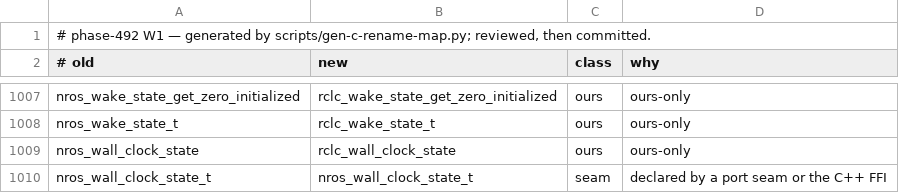
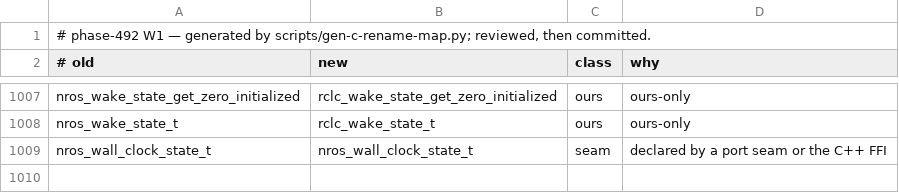
Before and after one commit to NEWSLabNTU/nano-ros, a TSV file: docs/reference/c-api-rename-map.tsv, drawn as a sheet; only a part is shown, gaps mark what is left out.

```diff
--- a/docs/reference/c-api-rename-map.tsv
+++ b/docs/reference/c-api-rename-map.tsv
@@ -1008,3 +1008,2 @@ nros_wake_state_get_zero_initialized	rclc_wake_state_get_zero_initialized	ours	o
 nros_wake_state_t	rclc_wake_state_t	ours	ours-only
-nros_wall_clock_state	rclc_wall_clock_state	ours	ours-only
 nros_wall_clock_state_t	nros_wall_clock_state_t	seam	declared by a port seam or the C++ FFI
```
Also changed, not shown: 7 other files.
